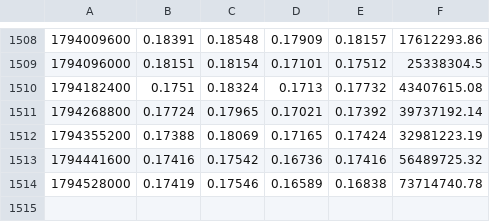
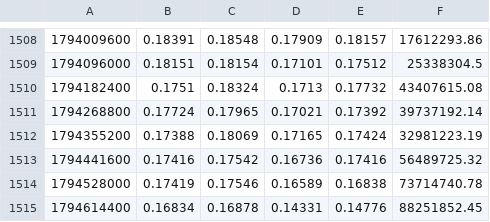
Before and after one commit to gabririv88/20261030-crypto-trend-tracker, a CSV file: data/candles/ADA.csv, drawn as a sheet; only a part is shown, gaps mark what is left out.

```diff
--- a/data/candles/ADA.csv
+++ b/data/candles/ADA.csv
@@ -1514 +1514,2 @@
 1794528000,0.17419,0.17546,0.16589,0.16838,73714740.78
+1794614400,0.16834,0.16878,0.14331,0.14776,88251852.45
```
Also changed, not shown: data/candles/ETH.csv, data/candles/STRK.csv, 23 other files.
